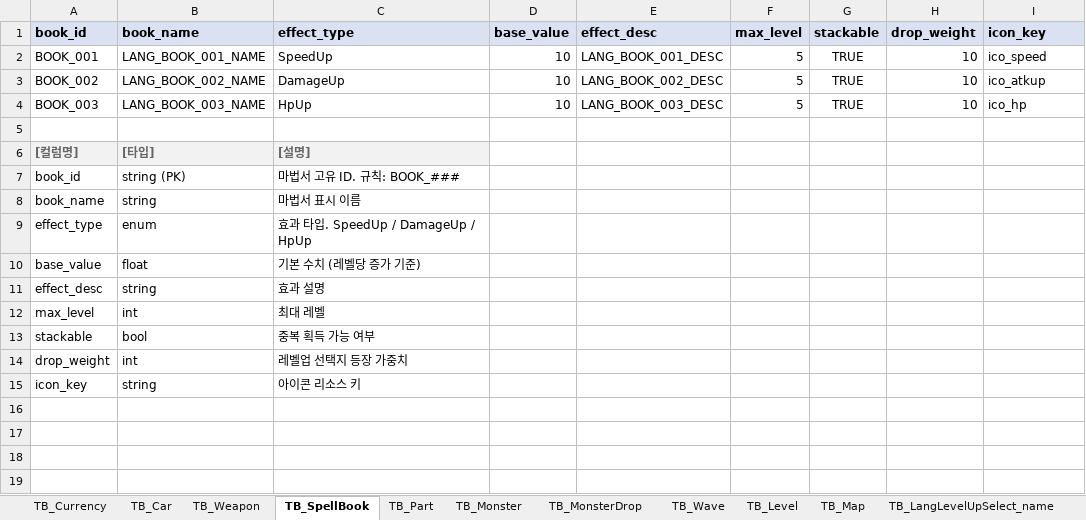
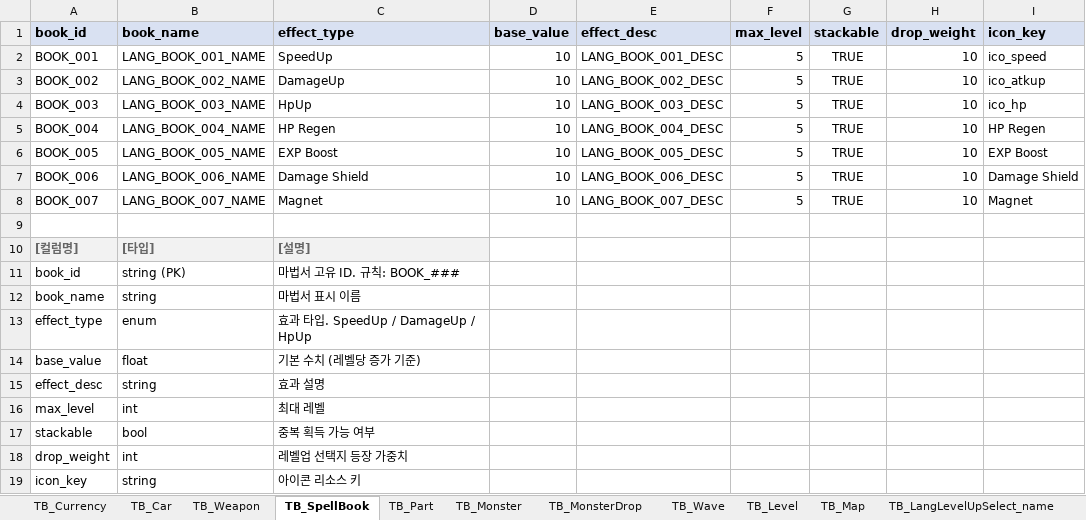
Before and after one commit to KMTsw22/CarSurvival_Plan, an Excel workbook: Table/car_survivor_tables.xlsx, sheet TB_SpellBook, drawn as a sheet; values as stored, in another font and other column widths than the file's, no borders; the diff names each change by its address in the sheet, - before the commit and + after, or states it on an @@ line.

```diff
--- a/Table/car_survivor_tables.xlsx (sheet TB_SpellBook)
+++ b/Table/car_survivor_tables.xlsx (sheet TB_SpellBook)
+row 5: BOOK_004 | LANG_BOOK_004_NAME | HP Regen | 10 | LANG_BOOK_004_DESC | 5 | TRUE | 10 | HP Regen
+row 6: BOOK_005 | LANG_BOOK_005_NAME | EXP Boost | 10 | LANG_BOOK_005_DESC | 5 | TRUE | 10 | EXP Boost
+row 7: BOOK_006 | LANG_BOOK_006_NAME | Damage Shield | 10 | LANG_BOOK_006_DESC | 5 | TRUE | 10 | Damage Shield
+row 8: BOOK_007 | LANG_BOOK_007_NAME | Magnet | 10 | LANG_BOOK_007_DESC | 5 | TRUE | 10 | Magnet
```
Also changed, not shown: sheet TB_Weapon, 1 other file.
